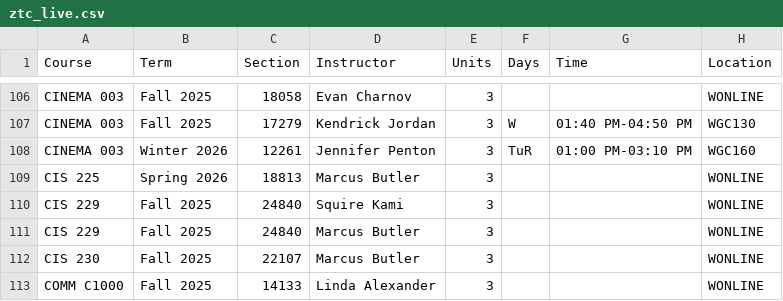
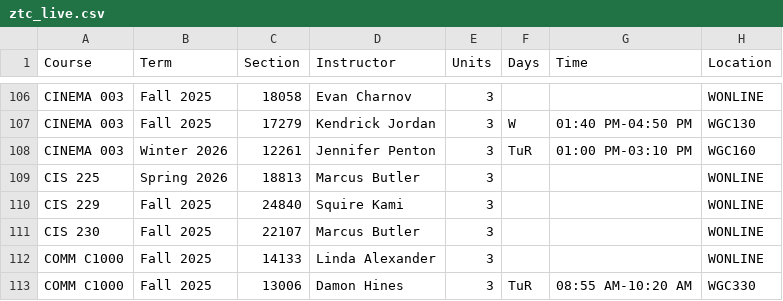
Before and after one commit to West-Los-Angeles-College/ztc, a CSV file: ztc_live.csv, drawn as a sheet; only a part is shown, gaps mark what is left out; the shorter side is filled out with more unchanged rows.

Commit message:
Daily Commit -- 2025-11-13

```diff
--- a/ztc_live.csv
+++ b/ztc_live.csv
@@ -110,3 +110,2 @@
 "CIS 229","Fall 2025",24840,"Squire Kami",3,"",,"WONLINE"
-"CIS 229","Fall 2025",24840,"Marcus Butler",3,"",,"WONLINE"
 "CIS 230","Fall 2025",22107,"Marcus Butler",3,"",,"WONLINE"
```
